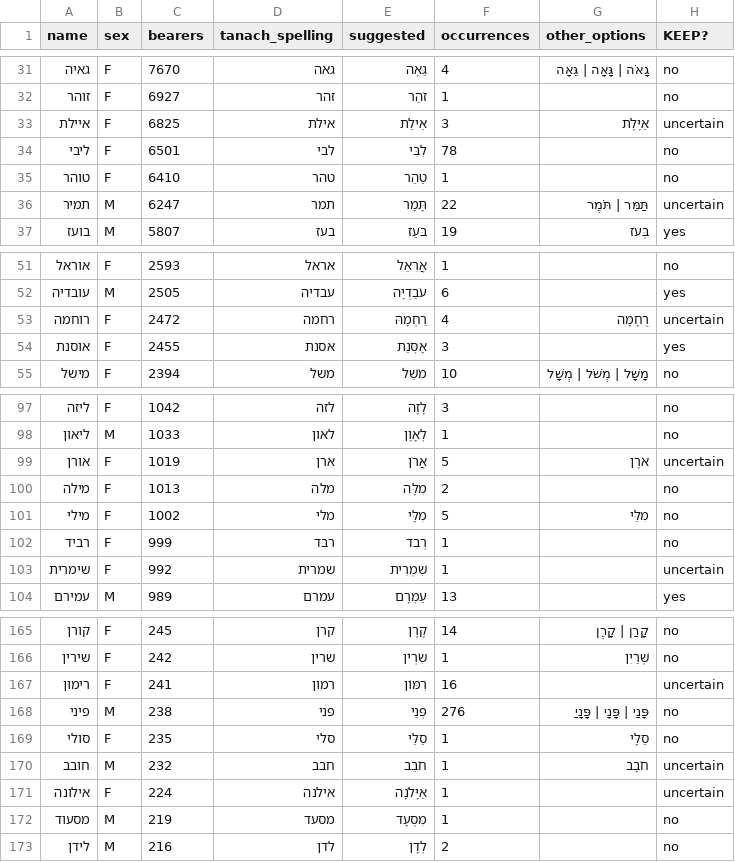
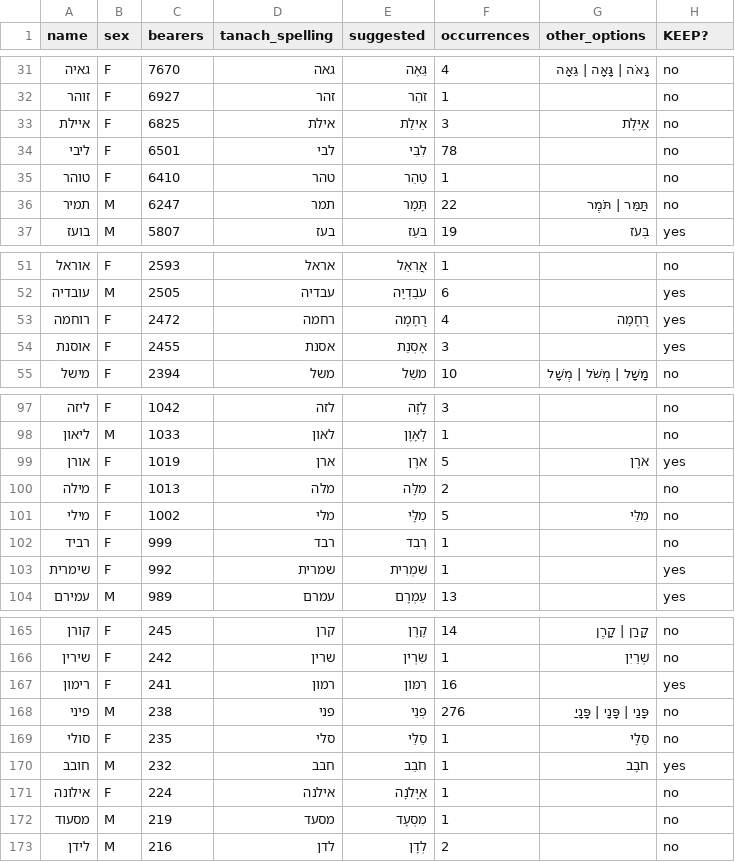
Before and after one commit to TorahNLP/tanach-gematria, a CSV file: name_review/1_plene_candidates_agent.csv, drawn as a sheet; only a part is shown, gaps mark what is left out; the diff covers the shown part only.

```diff
--- a/name_review/1_plene_candidates_agent.csv
+++ b/name_review/1_plene_candidates_agent.csv
@@ -32,6 +32,6 @@
 זוהר,F,6927,זהר,זֹהַר,1,,no
-איילת,F,6825,אילת,אֵילַת,3,אַיֶּלֶת,uncertain
+איילת,F,6825,אילת,אֵילַת,3,אַיֶּלֶת,no
 ליבי,F,6501,לבי,לִבִּי,78,,no
 טוהר,F,6410,טהר,טַהֵר,1,,no
-תמיר,M,6247,תמר,תָּמָר,22,תַּמֵּר | תֹּמֶר,uncertain
+תמיר,M,6247,תמר,תָּמָר,22,תַּמֵּר | תֹּמֶר,no
 בועז,M,5807,בעז,בֹּעַז,19,בְּעֹז,yes
@@ -52,3 +52,3 @@
 עובדיה,M,2505,עבדיה,עֹבַדְיָה,6,,yes
-רוחמה,F,2472,רחמה,רַחְמָהּ,4,רֻחָמָה,uncertain
+רוחמה,F,2472,רחמה,רֻחָמָה,4,רֻחָמָה,yes
 אוסנת,F,2455,אסנת,אָסְנַת,3,,yes
@@ -98,3 +98,3 @@
 ליאון,M,1033,לאון,לְאָוֶן,1,,no
-אורן,F,1019,ארן,אֲרֹן,5,אֹרֶן,uncertain
+אורן,F,1019,ארן,אֹרֶן,5,אֹרֶן,yes
 מילה,F,1013,מלה,מִלָּה,2,,no
@@ -102,3 +102,3 @@
 רביד,F,999,רבד,רְבִד,1,,no
-שימרית,F,992,שמרית,שִׁמְרִית,1,,uncertain
+שימרית,F,992,שמרית,שִׁמְרִית,1,,yes
 עמירם,M,989,עמרם,עַמְרָם,13,,yes
@@ -166,7 +166,7 @@
 שירין,F,242,שרין,שִׂרְיֹן,1,שְׁרַיִן,no
-רימון,F,241,רמון,רִמּוֹן,16,,uncertain
+רימון,F,241,רמון,רִמּוֹן,16,,yes
 פיני,M,238,פני,פְּנֵי,276,פָּנַי | פָּנָי | פָּנָיַ,no
 סולי,F,235,סלי,סַלֵּי,1,סַלָּי,no
-חובב,M,232,חבב,חֹבֵב,1,חֹבָב,uncertain
-אילונה,F,224,אילנה,אַיָּלֹנָה,1,,uncertain
+חובב,M,232,חבב,חֹבֵב,1,חֹבָב,yes
+אילונה,F,224,אילנה,אַיָּלֹנָה,1,,no
 מסעוד,M,219,מסעד,מִסְעָד,1,,no
```
Also changed, not shown: 25 edited cells elsewhere in this file, 3 other files.
